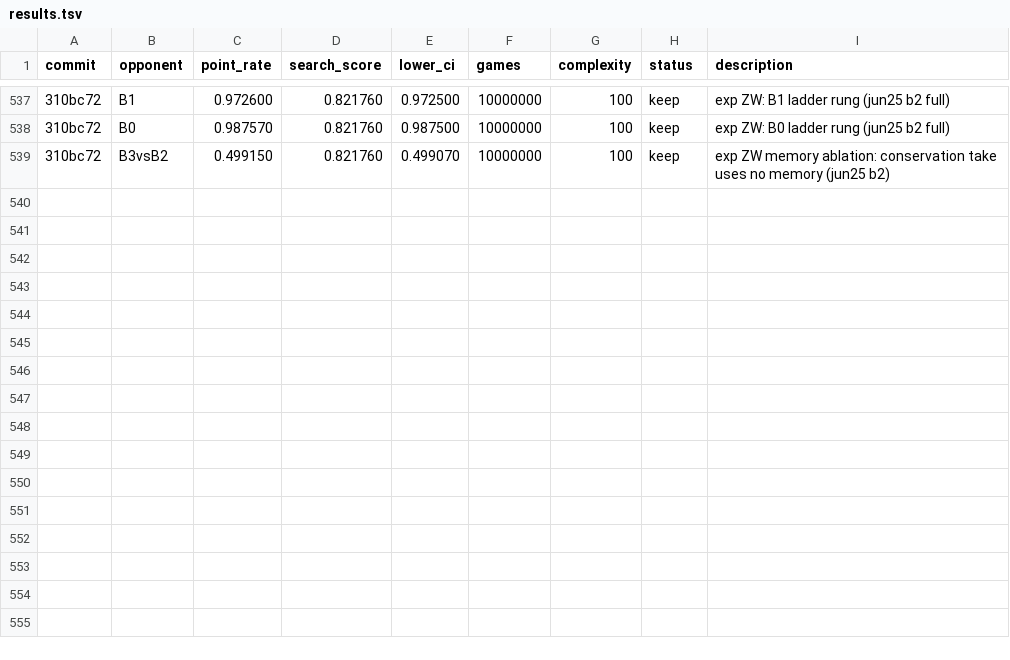
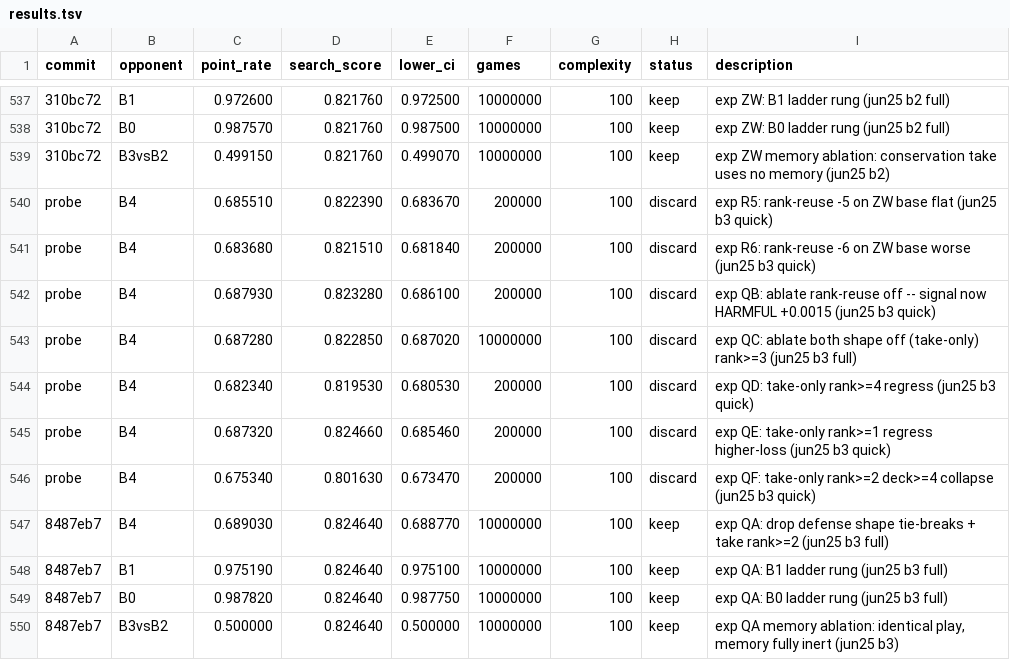
Before and after one commit to vinnik-dmitry07/autoresearch, a TSV file: results.tsv, drawn as a sheet; only a part is shown, gaps mark what is left out; the diff names each change by its address in the sheet, - before the commit and + after, or states it on an @@ line.

```diff
--- a/results.tsv
+++ b/results.tsv
+row 540: probe | B4 | 0.685510 | 0.822390 | 0.683670 | 200000 | 100 | discard | exp R5: rank-reuse -5 on ZW base flat (jun25 b3 quick)
+row 541: probe | B4 | 0.683680 | 0.821510 | 0.681840 | 200000 | 100 | discard | exp R6: rank-reuse -6 on ZW base worse (jun25 b3 quick)
+row 542: probe | B4 | 0.687930 | 0.823280 | 0.686100 | 200000 | 100 | discard | exp QB: ablate rank-reuse off -- signal now HARMFUL +0.0015 (jun25 b3 quick)
+row 543: probe | B4 | 0.687280 | 0.822850 | 0.687020 | 10000000 | 100 | discard | exp QC: ablate both shape off (take-only) rank>=3 (jun25 b3 full)
+row 544: probe | B4 | 0.682340 | 0.819530 | 0.680530 | 200000 | 100 | discard | exp QD: take-only rank>=4 regress (jun25 b3 quick)
+row 545: probe | B4 | 0.687320 | 0.824660 | 0.685460 | 200000 | 100 | discard | exp QE: take-only rank>=1 regress higher-loss (jun25 b3 quick)
+row 546: probe | B4 | 0.675340 | 0.801630 | 0.673470 | 200000 | 100 | discard | exp QF: take-only rank>=2 deck>=4 collapse (jun25 b3 quick)
+row 547: 8487eb7 | B4 | 0.689030 | 0.824640 | 0.688770 | 10000000 | 100 | keep | exp QA: drop defense shape tie-breaks + take rank>=2 (jun25 b3 full)
+row 548: 8487eb7 | B1 | 0.975190 | 0.824640 | 0.975100 | 10000000 | 100 | keep | exp QA: B1 ladder rung (jun25 b3 full)
+row 549: 8487eb7 | B0 | 0.987820 | 0.824640 | 0.987750 | 10000000 | 100 | keep | exp QA: B0 ladder rung (jun25 b3 full)
+row 550: 8487eb7 | B3vsB2 | 0.500000 | 0.824640 | 0.500000 | 10000000 | 100 | keep | exp QA memory ablation: identical play, memory fully inert (jun25 b3)
```
Also changed, not shown: 4 other files.
